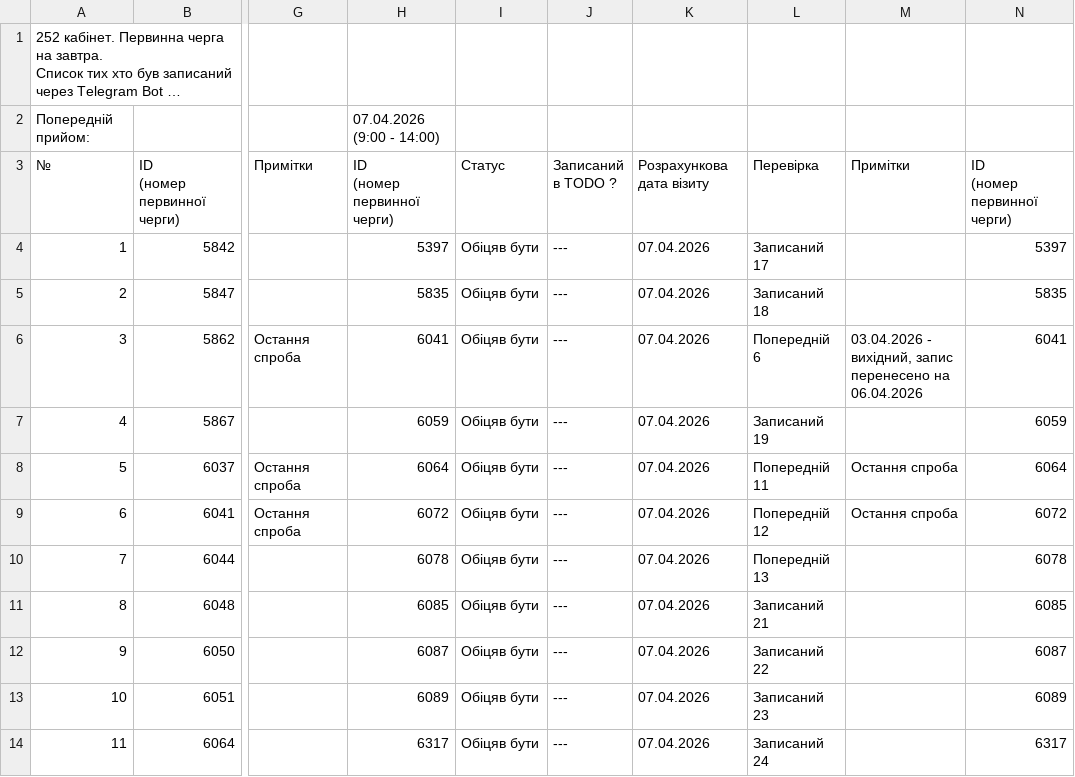
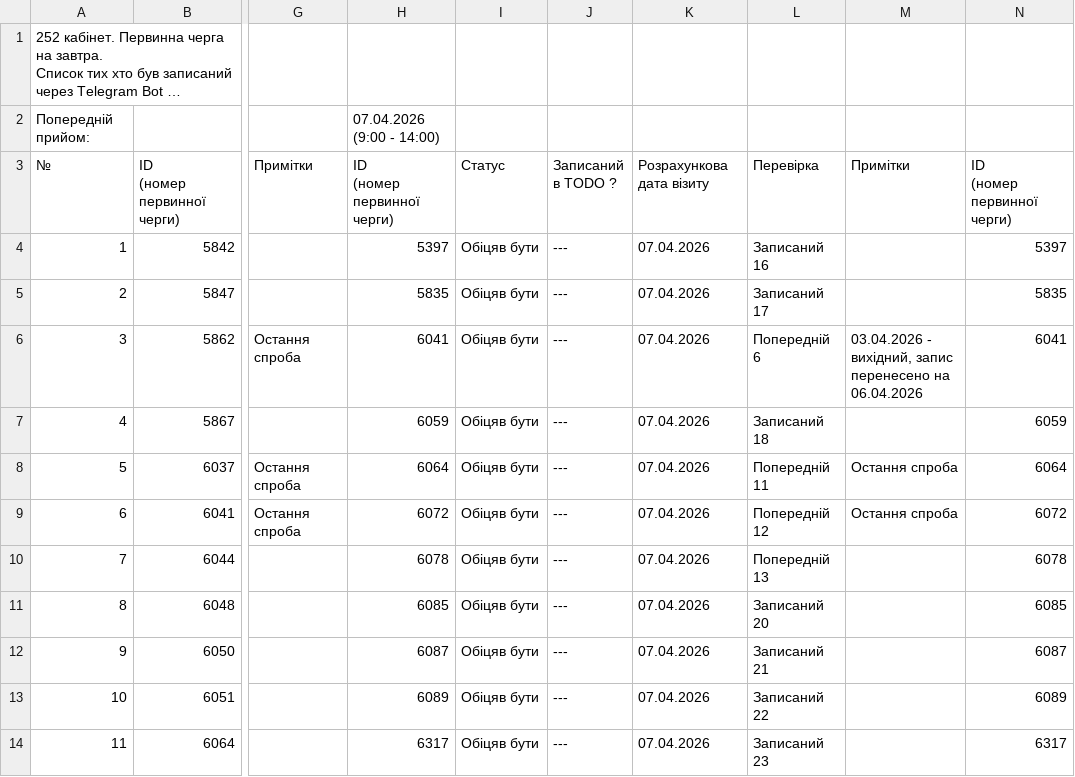
Before and after one commit to zbstof/vlk-zakrevskoho, a CSV file: daily_sheets_cache/2026-04-07.csv, drawn as a sheet; only a part is shown, gaps mark what is left out; long unchanged cells end in …; the diff covers the shown part only; the diff names each change by its address in the sheet, - before the commit and + after, or states it on an @@ line.

```diff
--- a/daily_sheets_cache/2026-04-07.csv
+++ b/daily_sheets_cache/2026-04-07.csv
-L4: Записаний 17
+L4: Записаний 16
-L5: Записаний 18
+L5: Записаний 17
-L7: Записаний 19
+L7: Записаний 18
-L11: Записаний 21
+L11: Записаний 20
-L12: Записаний 22
+L12: Записаний 21
-L13: Записаний 23
+L13: Записаний 22
-L14: Записаний 24
+L14: Записаний 23
```
Also changed, not shown: 2 added rows, 2 removed rows, 26 edited cells and row numbers in column A elsewhere in this file, daily_sheets_cache/2026-04-01.csv, daily_sheets_cache/_stats.csv, 1 other file.
